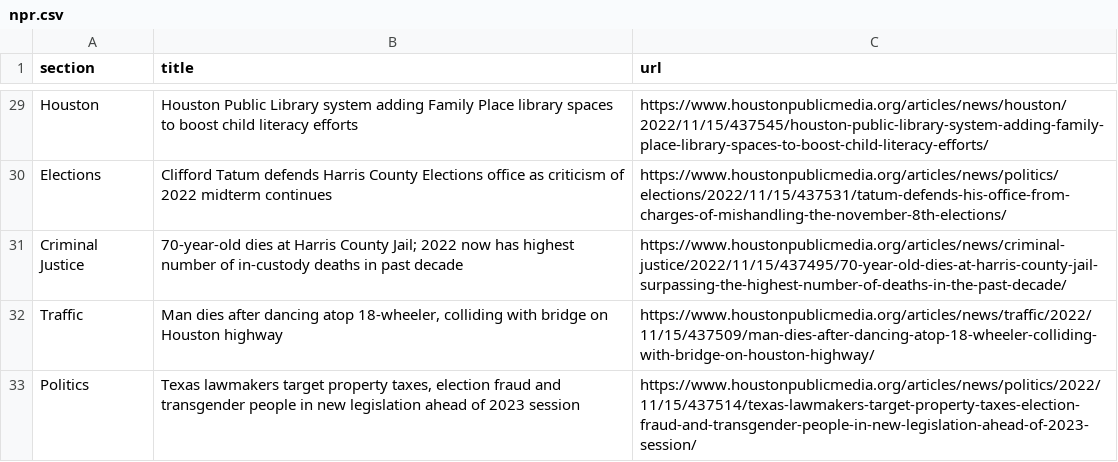
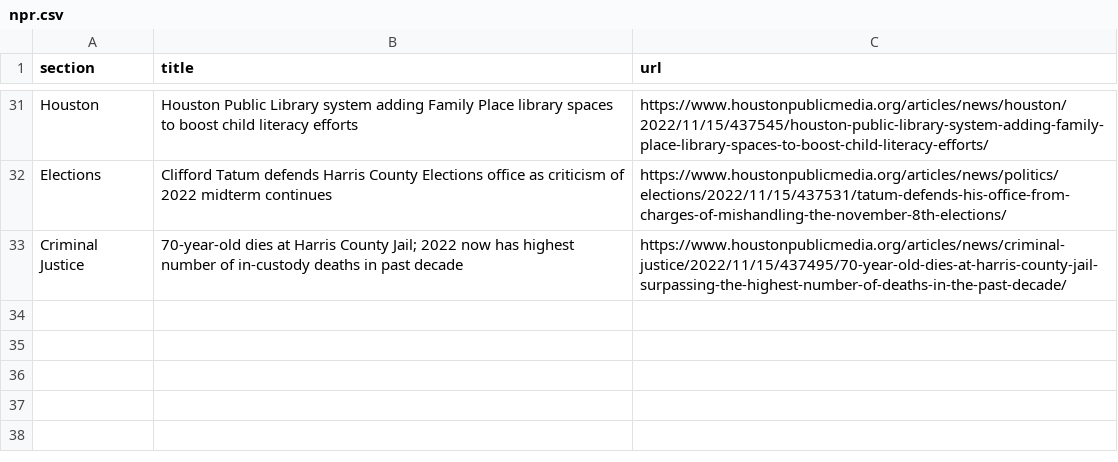
Before and after one commit to areenaarora/autoscrapper, a CSV file: npr.csv, drawn as a sheet; only a part is shown, gaps mark what is left out; removed rows and columns are numbered as before the commit, all else as after; the diff covers the shown part only; the diff names each change by its address in the sheet, - before the commit and + after, or states it on an @@ line.

```diff
--- a/npr.csv
+++ b/npr.csv
-row 32: Traffic | Man dies after dancing atop 18-wheeler, colliding with bridge on Houston highway | https://www.houstonpublicmedia.org/articles/news/traffic/2022/11/15/437509/man-dies-after-dancing-atop-18-wheeler-colliding-with-bridge-on-houston-highway/
-row 33: Politics | Texas lawmakers target property taxes, election fraud and transgender people in new legislation ahead of 2023 session | https://www.houstonpublicmedia.org/articles/news/politics/2022/11/15/437514/texas-lawmakers-target-property-taxes-election-fraud-and-transgender-people-in-new-legislation-ahead-of-2023-session/
```
Also changed, not shown: 2 added rows and 12 moved rows elsewhere in this file.
